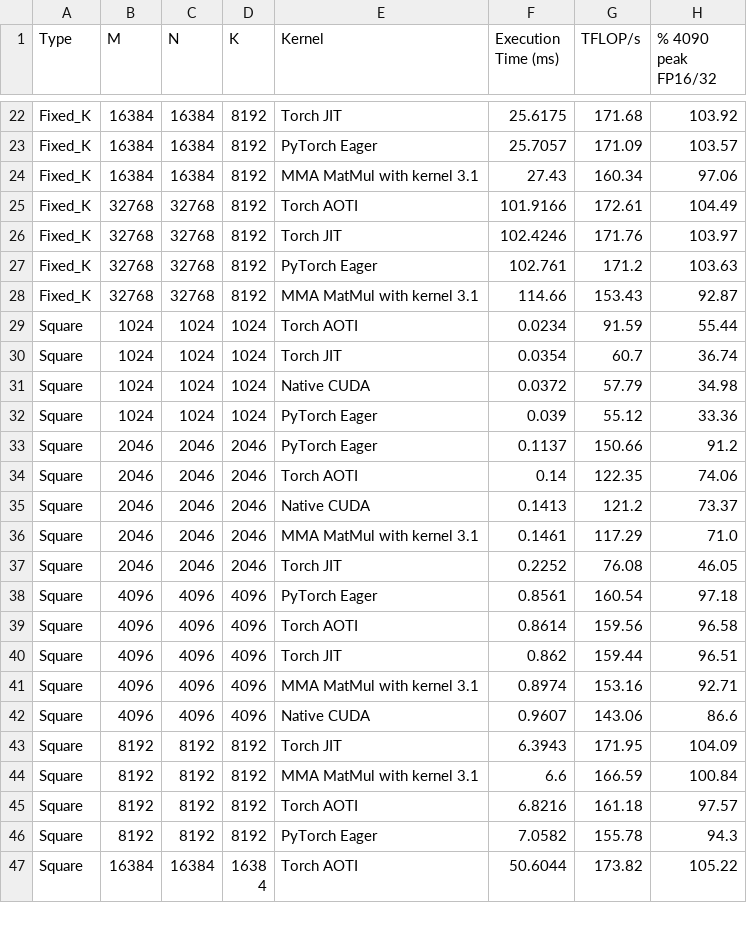
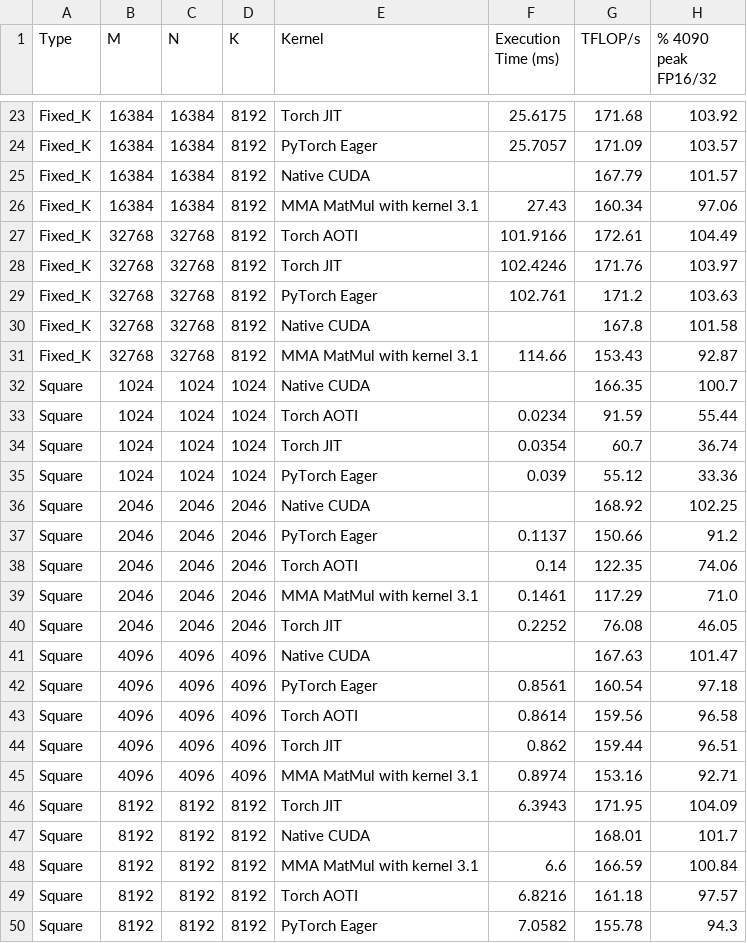
Before and after one commit to Mariiagrm/Python_Matmul_Benchmark, a CSV file: fp16_fp16_to_fp32/results/peak_performance_summary.csv, drawn as a sheet; only a part is shown, gaps mark what is left out; the shorter side is filled out with more unchanged rows; the diff covers the shown part only.

```diff
--- a/fp16_fp16_to_fp32/results/peak_performance_summary.csv
+++ b/fp16_fp16_to_fp32/results/peak_performance_summary.csv
@@ -23,2 +24,3 @@ Fixed_K,16384,16384,8192,Torch JIT,25.6175,171.68,103.92
 Fixed_K,16384,16384,8192,PyTorch Eager,25.7057,171.09,103.57
+Fixed_K,16384,16384,8192,Native CUDA,,167.79,101.57
 Fixed_K,16384,16384,8192,MMA MatMul with kernel 3.1,27.43,160.34,97.06
@@ -27,12 +29,14 @@ Fixed_K,32768,32768,8192,Torch JIT,102.4246,171.76,103.97
 Fixed_K,32768,32768,8192,PyTorch Eager,102.761,171.2,103.63
+Fixed_K,32768,32768,8192,Native CUDA,,167.8,101.58
 Fixed_K,32768,32768,8192,MMA MatMul with kernel 3.1,114.66,153.43,92.87
+Square,1024,1024,1024,Native CUDA,,166.35,100.7
 Square,1024,1024,1024,Torch AOTI,0.0234,91.59,55.44
 Square,1024,1024,1024,Torch JIT,0.0354,60.7,36.74
-Square,1024,1024,1024,Native CUDA,0.0372,57.79,34.98
 Square,1024,1024,1024,PyTorch Eager,0.039,55.12,33.36
+Square,2046,2046,2046,Native CUDA,,168.92,102.25
 Square,2046,2046,2046,PyTorch Eager,0.1137,150.66,91.2
 Square,2046,2046,2046,Torch AOTI,0.14,122.35,74.06
-Square,2046,2046,2046,Native CUDA,0.1413,121.2,73.37
 Square,2046,2046,2046,MMA MatMul with kernel 3.1,0.1461,117.29,71.0
 Square,2046,2046,2046,Torch JIT,0.2252,76.08,46.05
+Square,4096,4096,4096,Native CUDA,,167.63,101.47
 Square,4096,4096,4096,PyTorch Eager,0.8561,160.54,97.18
@@ -41,4 +45,4 @@ Square,4096,4096,4096,Torch JIT,0.862,159.44,96.51
 Square,4096,4096,4096,MMA MatMul with kernel 3.1,0.8974,153.16,92.71
-Square,4096,4096,4096,Native CUDA,0.9607,143.06,86.6
 Square,8192,8192,8192,Torch JIT,6.3943,171.95,104.09
+Square,8192,8192,8192,Native CUDA,,168.01,101.7
 Square,8192,8192,8192,MMA MatMul with kernel 3.1,6.6,166.59,100.84
```
Also changed, not shown: 6 added rows and 3 removed rows elsewhere in this file, fp16_fp16_to_fp32/results/benchmarkCompleto.csv, fp16_fp16_to_fp32/results/rtx4090_benchmark_cuda.csv, 7 other files.
